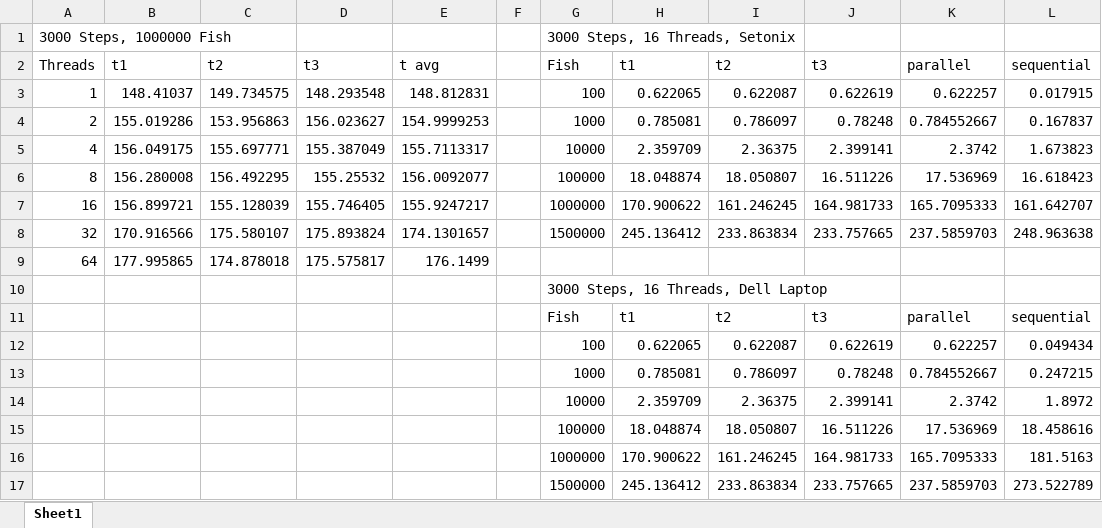
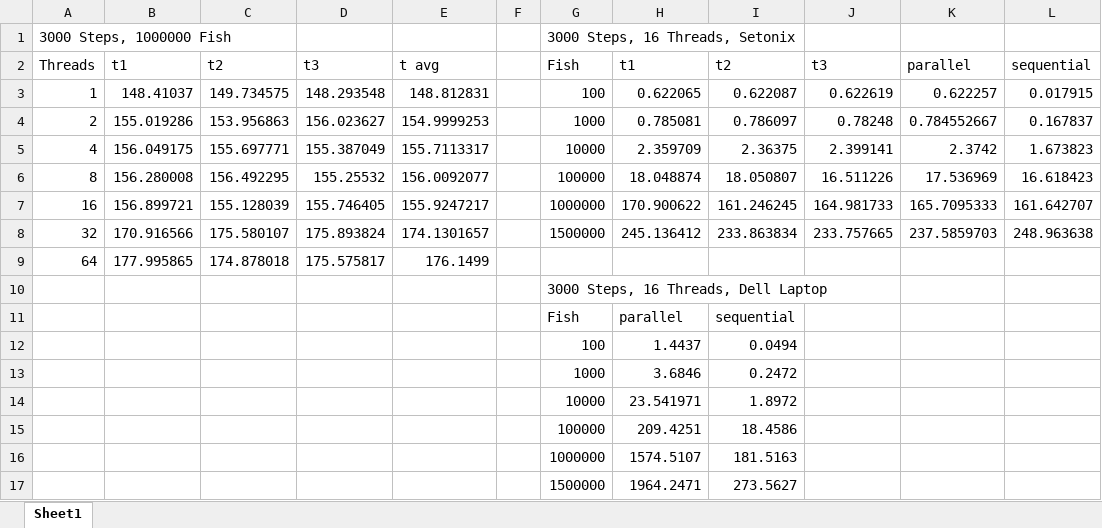
Before and after one commit to cplAloysius/CITS3402-Fish-School-Behaviour-Project, an Excel workbook: testing.xlsx, sheet Sheet1, drawn as a sheet; values as stored, in another font and other column widths than the file's, no borders; charts and pictures not drawn; removed rows and columns are numbered as before the commit, all else as after; the diff names each change by its address in the sheet, - before the commit and + after, or states it on an @@ line.

Commit message:
Updating Value for Fish on Dell Computer

```diff
--- a/testing.xlsx (sheet Sheet1)
+++ b/testing.xlsx (sheet Sheet1)
-row 11:  |  |  |  |  |  | Fish | t1 | t2 | t3 | parallel | sequential
-row 12:  |  |  |  |  |  | 100 | 0.622065 | 0.622087 | 0.622619 | 0.622257 | 0.049434
-row 13:  |  |  |  |  |  | 1000 | 0.785081 | 0.786097 | 0.78248 | 0.784552667 | 0.247215
-row 14:  |  |  |  |  |  | 10000 | 2.359709 | 2.36375 | 2.399141 | 2.3742 | 1.8972
-row 15:  |  |  |  |  |  | 100000 | 18.048874 | 18.050807 | 16.511226 | 17.536969 | 18.458616
-row 16:  |  |  |  |  |  | 1000000 | 170.900622 | 161.246245 | 164.981733 | 165.7095333 | 181.5163
-row 17:  |  |  |  |  |  | 1500000 | 245.136412 | 233.863834 | 233.757665 | 237.5859703 | 273.522789
+row 11:  |  |  |  |  |  | Fish | parallel | sequential
+row 12:  |  |  |  |  |  | 100 | 1.4437 | 0.0494
+row 13:  |  |  |  |  |  | 1000 | 3.6846 | 0.2472
+row 14:  |  |  |  |  |  | 10000 | 23.541971 | 1.8972
+row 15:  |  |  |  |  |  | 100000 | 209.4251 | 18.4586
+row 16:  |  |  |  |  |  | 1000000 | 1574.5107 | 181.5163
+row 17:  |  |  |  |  |  | 1500000 | 1964.2471 | 273.5627
```
Also changed, not shown: charts or pictures, 5 other files.
